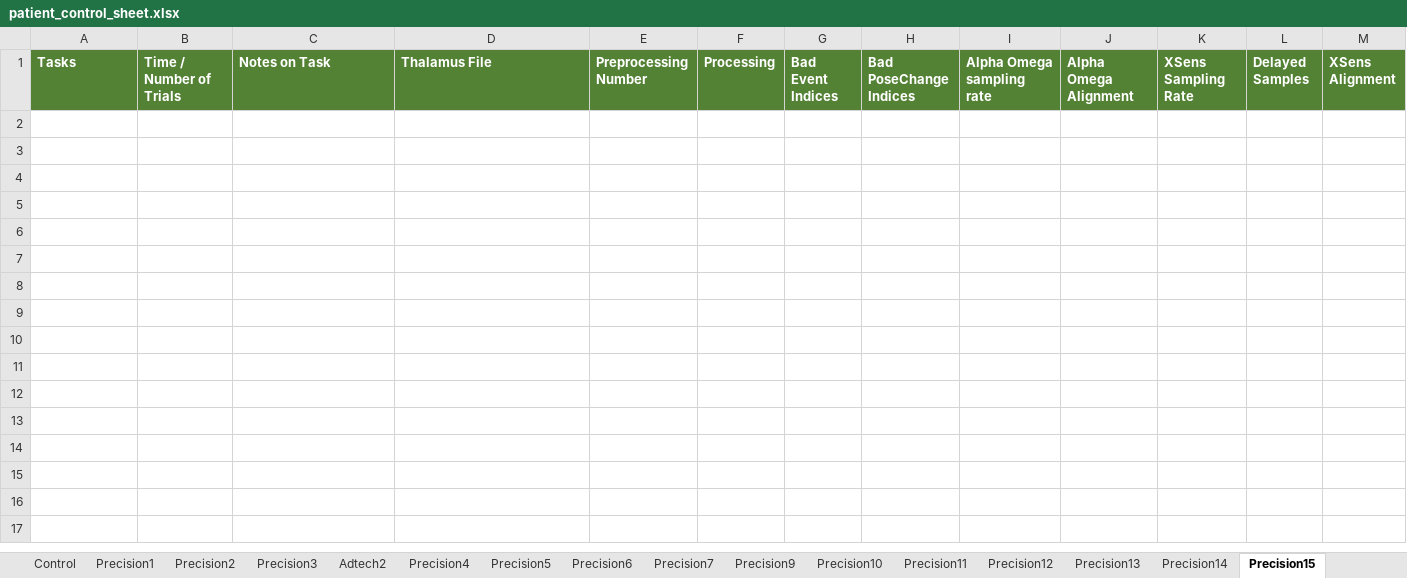
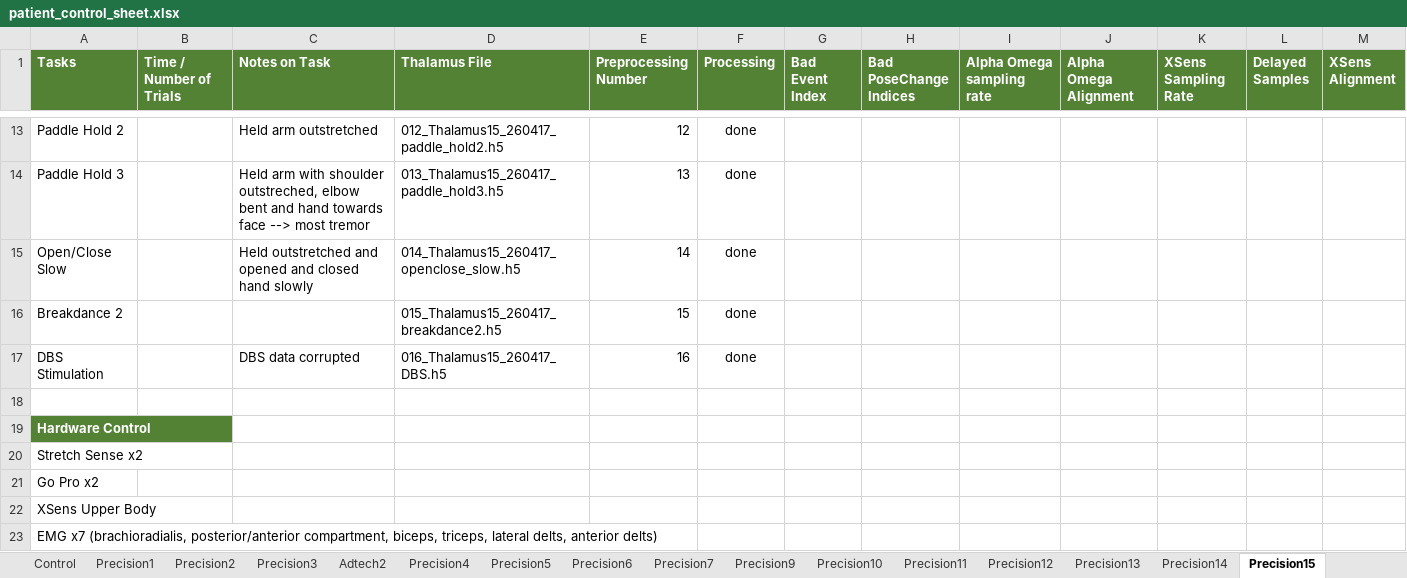
Before and after one commit to krishna-sargur/precision_viewer, an Excel workbook: patient_control_sheet.xlsx, sheet Precision15, drawn as a sheet; only a part is shown, gaps mark what is left out; values as stored, in another font and other column widths than the file's, no borders; conditional formats not drawn; the diff covers the shown part only; the diff names each change by its address in the sheet, - before the commit and + after, or states it on an @@ line.

Commit message:
Add files via upload

```diff
--- a/patient_control_sheet.xlsx (sheet Precision15)
+++ b/patient_control_sheet.xlsx (sheet Precision15)
-G1: Bad Event Indices
+G1: Bad Event Index
+row 13: Paddle Hold 2 |  | Held arm outstretched | 012_Thalamus15_260417_paddle_hold2.h5 | 12 | done
+row 14: Paddle Hold 3 |  | Held arm with shoulder outstreched, elbow bent and hand towards face --> most tremor | 013_Thalamus15_260417_paddle_hold3.h5 | 13 | done
+row 15: Open/Close Slow |  | Held outstretched and opened and closed hand slowly | 014_Thalamus15_260417_openclose_slow.h5 | 14 | done
+row 16: Breakdance 2 |  |  | 015_Thalamus15_260417_breakdance2.h5 | 15 | done
+row 17: DBS Stimulation |  | DBS data corrupted | 016_Thalamus15_260417_DBS.h5 | 16 | done
+row 18: (empty)
+row 19: Hardware Control
+row 20: Stretch Sense x2
+row 21: Go Pro x2
+row 22: XSens Upper Body
+row 23: EMG x7 (brachioradialis, posterior/anterior compartment, biceps, triceps, lateral delts, anterior delts)
```
Also changed, not shown: 11 added rows elsewhere in this sheet, sheet Precision14.
